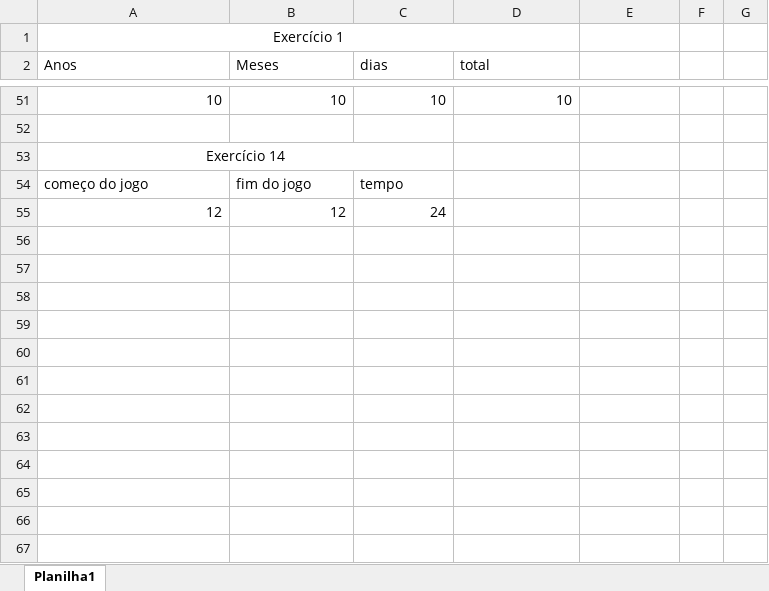
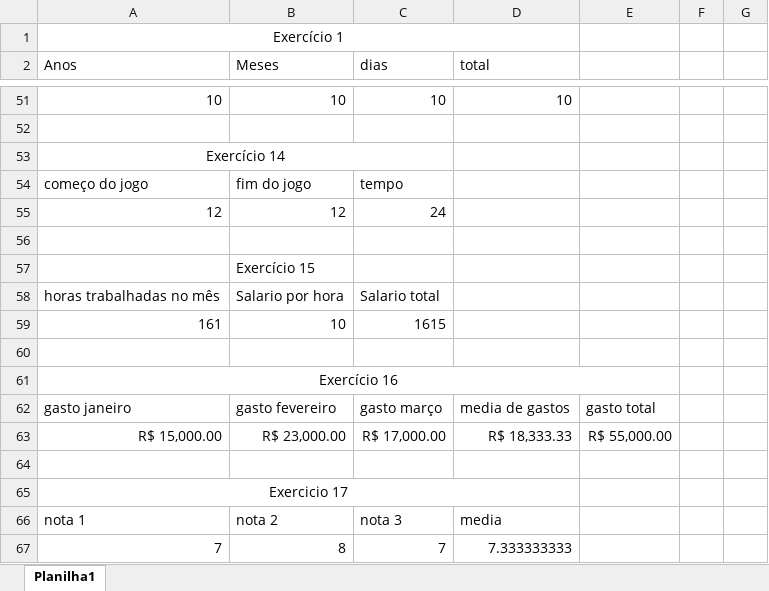
Before and after one commit to andrediniz96/Linguagem-de-programa-o-1, an Excel workbook: Lista de exercicios/Teste mesa.xlsx, sheet Planilha1, drawn as a sheet; only a part is shown, gaps mark what is left out; values as stored, in another font and other column widths than the file's, no borders; the diff names each change by its address in the sheet, - before the commit and + after, or states it on an @@ line.

Commit message:
Add files via upload

```diff
--- a/Lista de exercicios/Teste mesa.xlsx (sheet Planilha1)
+++ b/Lista de exercicios/Teste mesa.xlsx (sheet Planilha1)
+row 56: (empty)
+row 57:  | Exercício 15
+row 58: horas trabalhadas no mês | Salario por hora | Salario total
+row 59: 161 | 10 | 1615
+row 60: (empty)
+row 61: Exercício 16
+row 62: gasto janeiro | gasto fevereiro | gasto março | media de gastos | gasto total
+row 63: R$ 15,000.00 | R$ 23,000.00 | R$ 17,000.00 | R$ 18,333.33 | R$ 55,000.00
+row 64: (empty)
+row 65: Exercicio 17
+row 66: nota 1 | nota 2 | nota 3 | media
+row 67: 7 | 8 | 7 | 7.333333333
```
